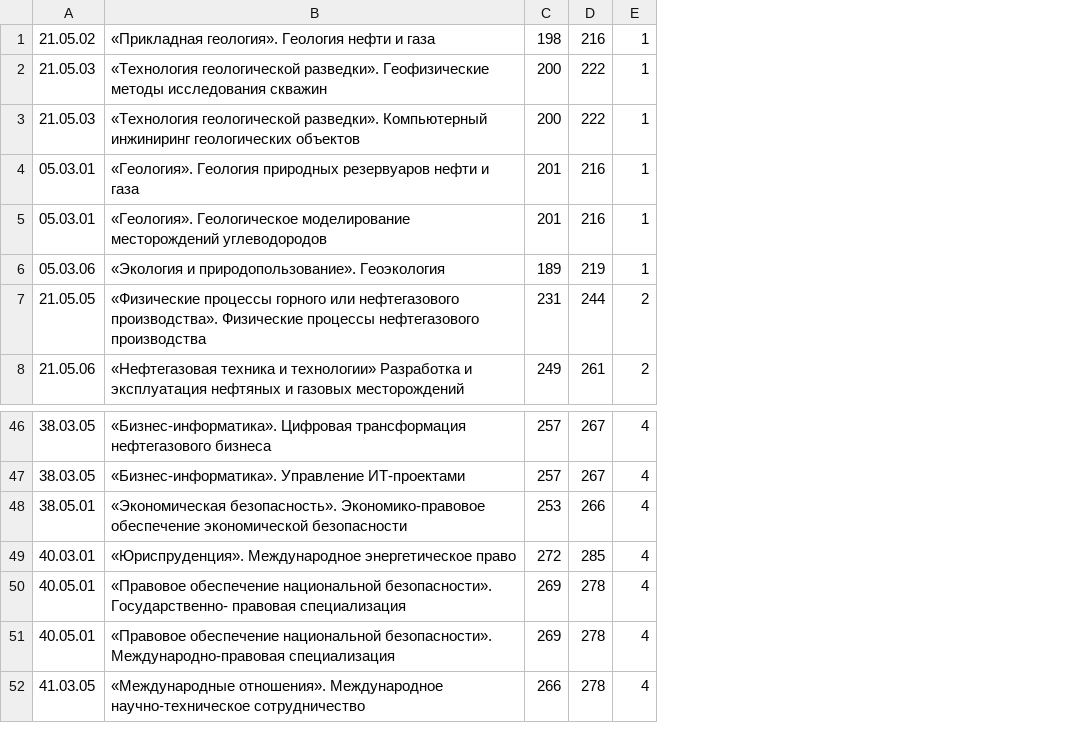
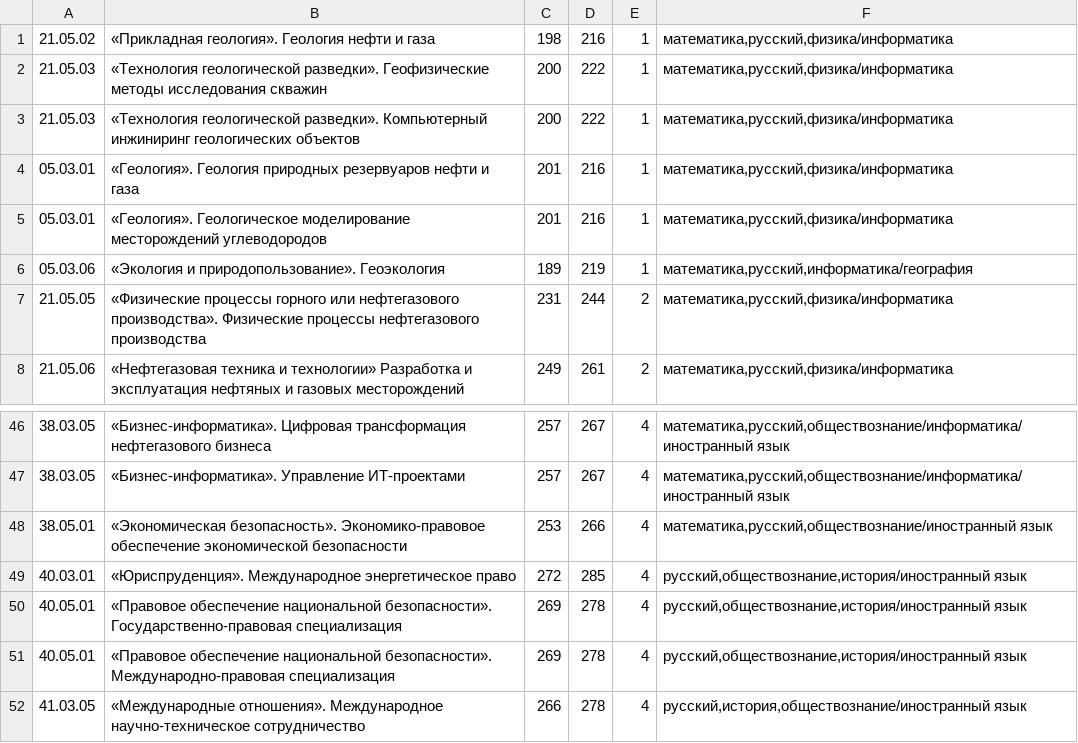
Before and after one commit to Miko55562/tg_university_helper, a CSV file: src/courses.csv, drawn as a sheet; only a part is shown, gaps mark what is left out; the diff names each change by its address in the sheet, - before the commit and + after, or states it on an @@ line.

```diff
--- a/src/courses.csv
+++ b/src/courses.csv
+column F, rows 1-8: математика,русский,физика/информатика | математика,русский,физика/информатика | математика,русский,физика/информатика | математика,русский,физика/информатика | математика,русский,физика/информатика | математика,русский,информатика/география | математика,русский,физика/информатика | математика,русский,физика/информатика; rows 46-52: математика,русский,обществознание/информатика/иностранный язык | математика,русский,обществознание/информатика/иностранный язык | математика,русский,обществознание/иностранный язык | русский,обществознание,история/иностранный язык | русский,обществознание,история/иностранный язык | русский,обществознание,история/иностранный язык | русский,история,обществознание/иностранный язык
-B50: …национальной безопасности». Государственно- правовая специализация
+B50: …национальной безопасности». Государственно-правовая специализация
```
Also changed, not shown: 4 other files.
